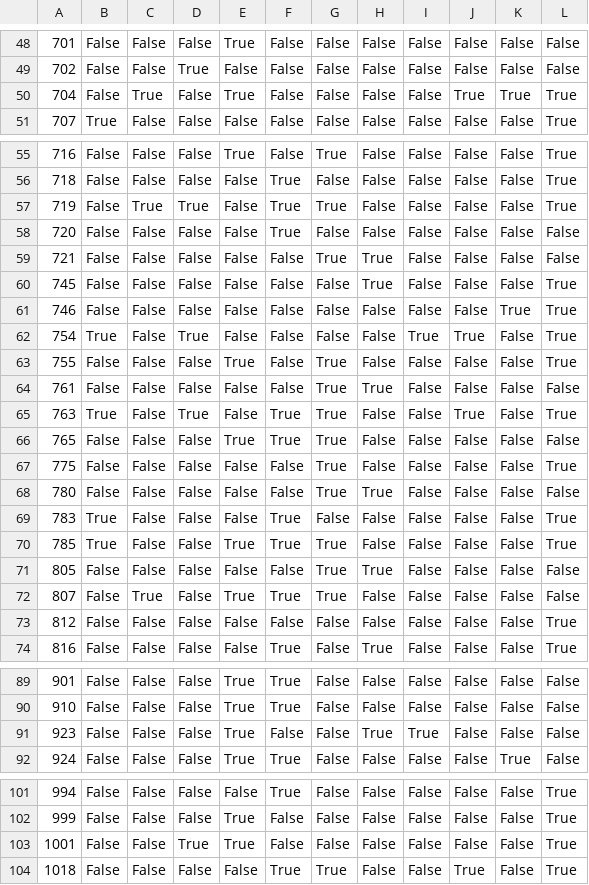
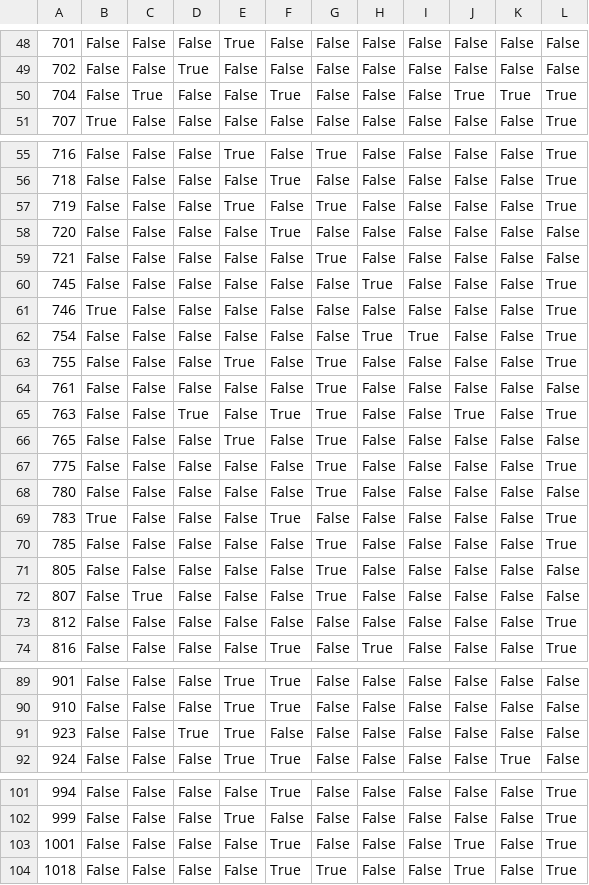
Before and after one commit to ypchen520/Research-TrustInWeakness, a CSV file: src/SimulateClassifier/SimulatedLabels.csv, drawn as a sheet; only a part is shown, gaps mark what is left out; the diff covers the shown part only; the diff names each change by its address in the sheet, - before the commit and + after, or states it on an @@ line.

Commit message:
Updated Classifier
Changed classifier from NumImagesToFlip = 20 -> 10 and NumClassesPerImageToFlip = 3 -> 1
Relabeled TACO's ground truth a little (alum cans with pop tabs and plastic bottles with caps)

```diff
--- a/src/SimulateClassifier/SimulatedLabels.csv
+++ b/src/SimulateClassifier/SimulatedLabels.csv
-E50: True
+E50: False
-F50: False
+F50: True
-C57: True
+C57: False
-D57: True
+D57: False
-E57: False
+E57: True
-F57: True
+F57: False
-H59: True
+H59: False
-B61: False
+B61: True
-K61: True
+K61: False
-B62: True
+B62: False
-D62: True
+D62: False
-H62: False
+H62: True
-J62: True
+J62: False
-H64: True
+H64: False
-B65: True
+B65: False
-F66: True
+F66: False
-H68: True
+H68: False
-B70: True
+B70: False
-E70: True
+E70: False
-F70: True
+F70: False
-H71: True
+H71: False
-E72: True
+E72: False
-F72: True
+F72: False
-D91: False
+D91: True
-H91: True
+H91: False
-I91: True
+I91: False
-D103: True
+D103: False
-E103: True
+E103: False
-F103: False
+F103: True
-J103: False
+J103: True
```
Also changed, not shown: 35 edited cells elsewhere in this file, src/SimulateClassifier/GroundTruthLabels.csv, src/SimulateClassifier/GroundTruth_TrueFalseByClass.csv, 4 other files.
